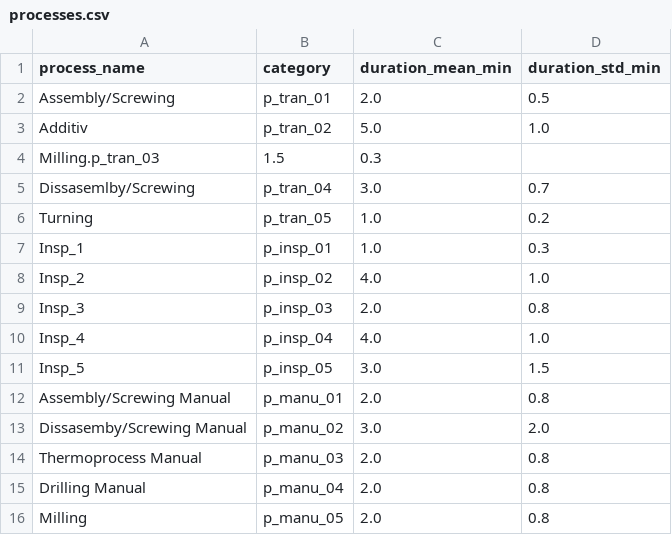
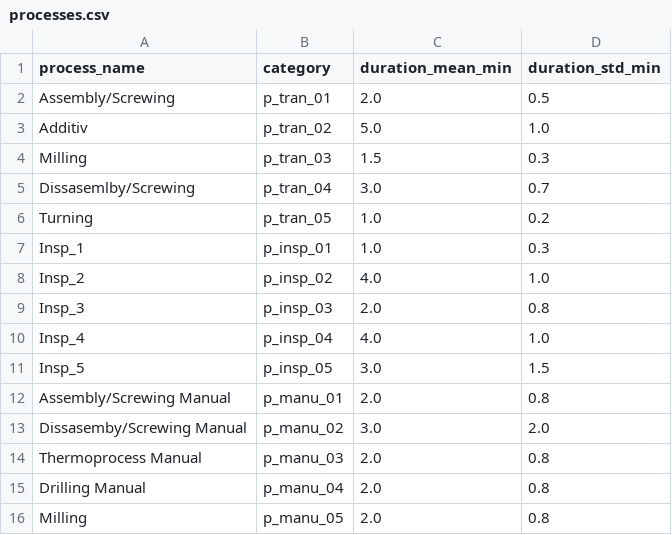
Before and after one commit to jensbeckerAA/Benchmark-Problem-for-Capacity-Planning-in-Remanufacturing, a CSV file: processes.csv, drawn as a sheet; removed rows and columns are numbered as before the commit, all else as after; the diff names each change by its address in the sheet, - before the commit and + after, or states it on an @@ line.

Commit message:
Fix typo in process name for Milling

```diff
--- a/processes.csv
+++ b/processes.csv
-row 4: Milling.p_tran_03 | 1.5 | 0.3
+row 4: Milling | p_tran_03 | 1.5 | 0.3
```
